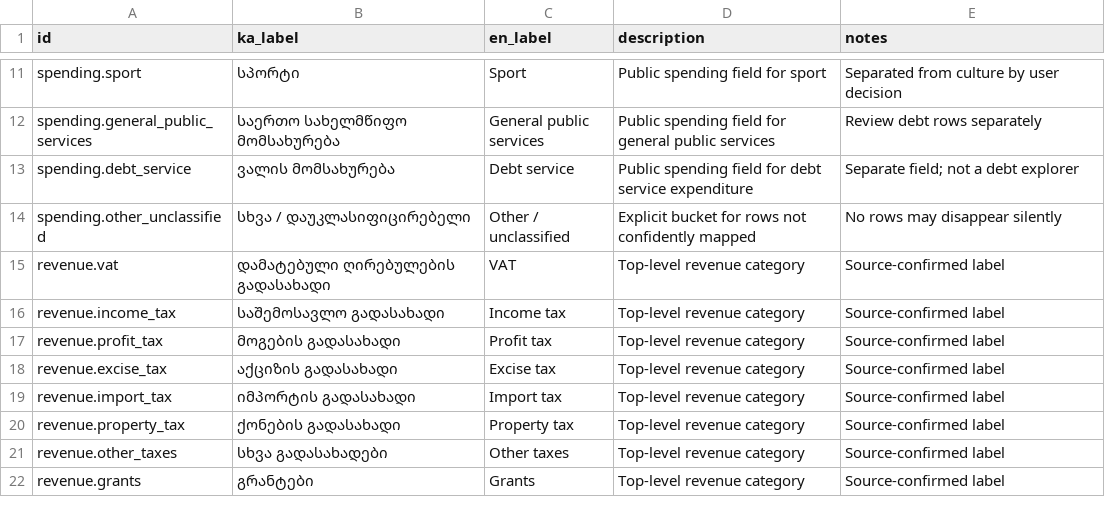
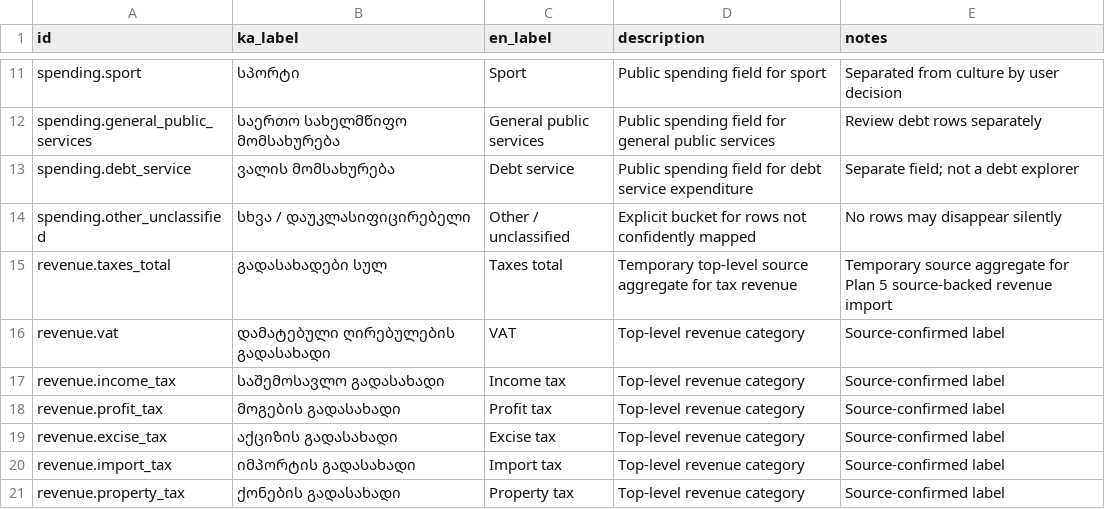
Before and after one commit to DuruMakh/geodata.ge, a CSV file: data/glossary/category-glossary.csv, drawn as a sheet; only a part is shown, gaps mark what is left out; the shorter side is filled out with more unchanged rows.

```diff
--- a/data/glossary/category-glossary.csv
+++ b/data/glossary/category-glossary.csv
@@ -14,2 +14,3 @@ spending.debt_service,ვალის მომსახურება,Debt ser
 spending.other_unclassified,სხვა / დაუკლასიფიცირებელი,Other / unclassified,Explicit bucket for rows not confidently mapped,No rows may disappear silently
+revenue.taxes_total,გადასახადები სულ,Taxes total,Temporary top-level source aggregate for tax revenue,Temporary source aggregate for Plan 5 source-backed revenue import
 revenue.vat,დამატებული ღირებულების გადასახადი,VAT,Top-level revenue category,Source-confirmed label
```
Also changed, not shown: data/sources/source-documents.csv, 24 other files.
